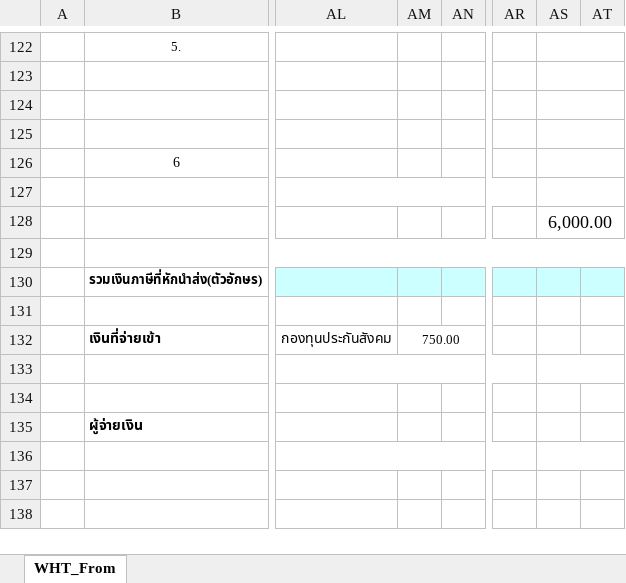
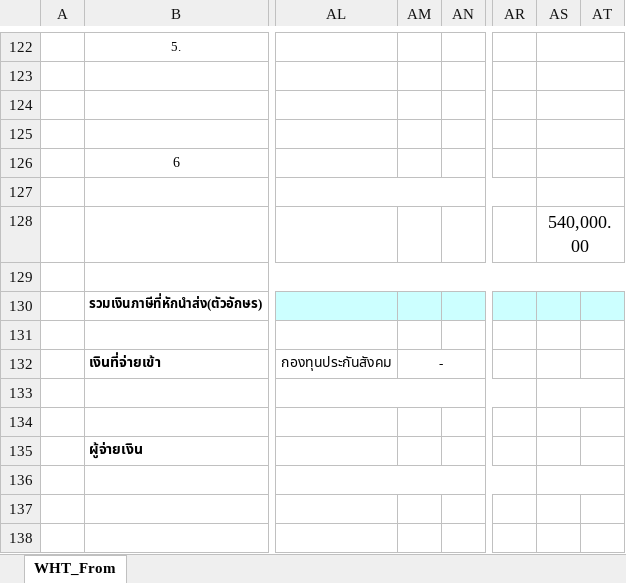
Before and after one commit to BuildmeupM/Bot_Server, an Excel workbook: Excel_pnd1k/excel_data_pnd1k.xlsx, sheet WHT_From, drawn as a sheet; only a part is shown, gaps mark what is left out; values as stored, in another font and other column widths than the file's, no borders; charts and pictures and conditional formats not drawn; the diff covers the shown part only; the diff names each change by its address in the sheet, - before the commit and + after, or states it on an @@ line.

```diff
--- a/Excel_pnd1k/excel_data_pnd1k.xlsx (sheet WHT_From)
+++ b/Excel_pnd1k/excel_data_pnd1k.xlsx (sheet WHT_From)
-AS128: 6,000.00
+AS128: 540,000.00
-AM132: 750.00
+AM132: -
```
Also changed, not shown: 2 added rows, 2 removed rows and 30 edited cells elsewhere in this sheet, 23 other files.
